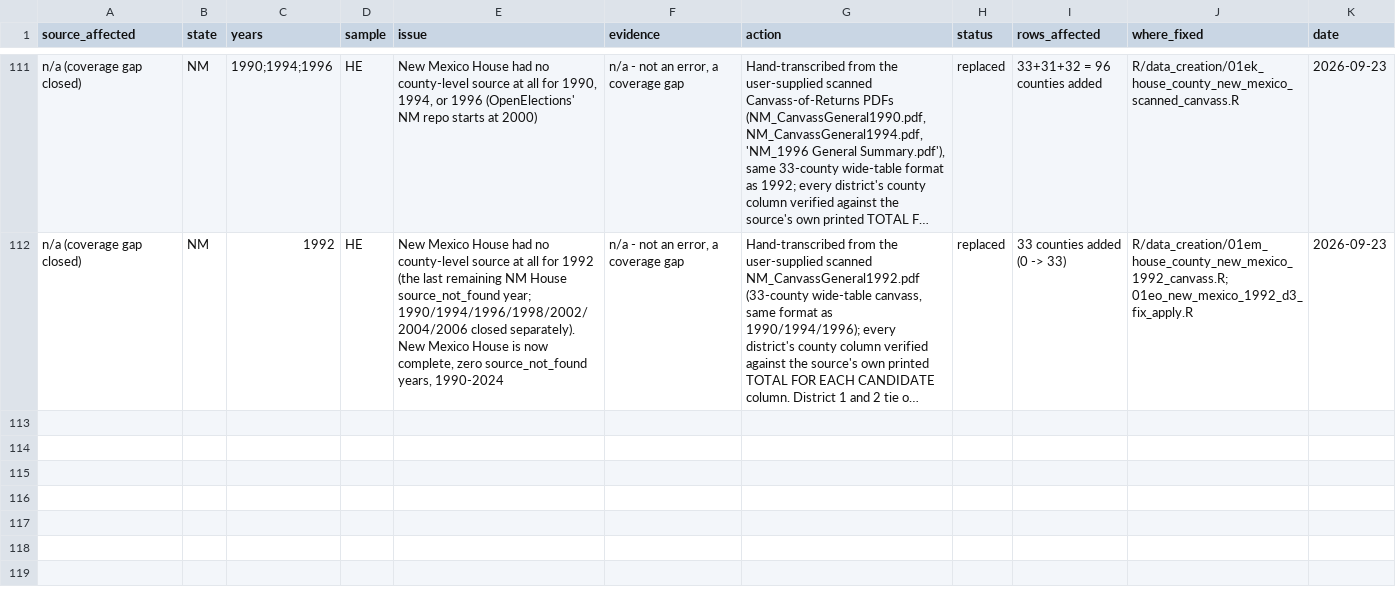
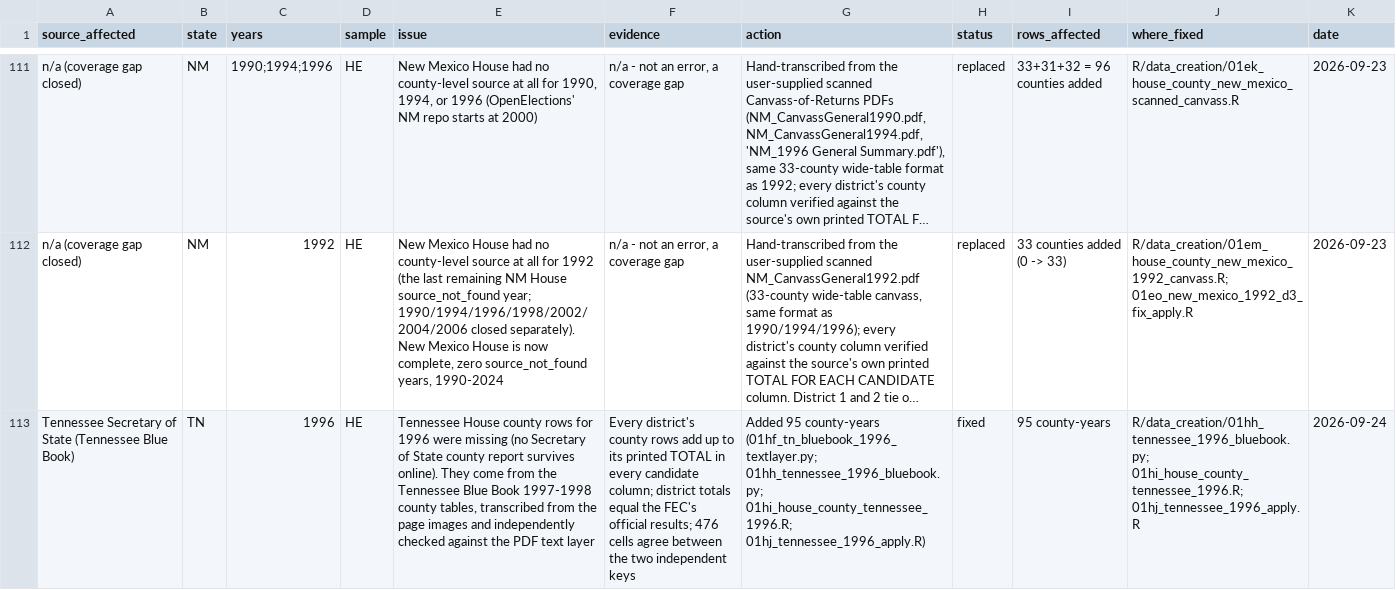
Before and after one commit to pmheideman/us-county-election-results, a CSV file: R/output/data_corrections_log.csv, drawn as a sheet; only a part is shown, gaps mark what is left out; long unchanged cells end in …; the diff covers the shown part only; the diff names each change by its address in the sheet, - before the commit and + after, or states it on an @@ line.

```diff
--- a/R/output/data_corrections_log.csv
+++ b/R/output/data_corrections_log.csv
+row 113: Tennessee Secretary of State (Tennessee Blue Book) | TN | 1996 | HE | Tennessee House county rows for 1996 were missing (no Secretary of State county report survives online). They come from the Tennessee Blue Book 1997-1998 county tables, transcribed from the page images and independently checked against the PDF text layer | Every district's county rows add up to its printed TOTAL in every candidate column; district totals equal the FEC's official results; 476 cells agree between the two independent keys | Added 95 county-years (01hf_tn_bluebook_1996_textlayer.py; 01hh_tennessee_1996_bluebook.py; 01hi_house_county_tennessee_1996.R; 01hj_tennessee_1996_apply.R) | fixed | 95 county-years | R/data_creation/01hh_tennessee_1996_bluebook.py; 01hi_house_county_tennessee_1996.R; 01hj_tennessee_1996_apply.R | 2026-09-24
```
Also changed, not shown: 1 added row elsewhere in this file, R/data/source_registry.csv, R/output/candidate_name_matching_report.csv, 18 other files.
